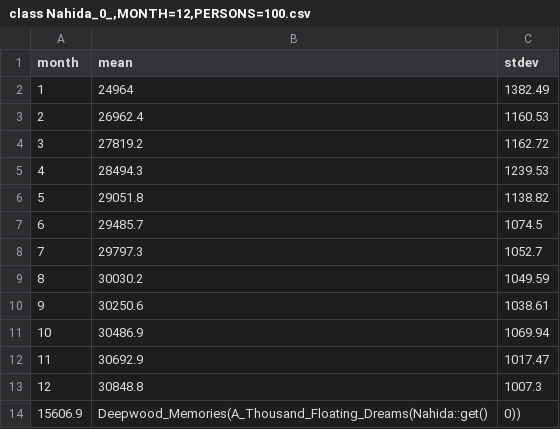
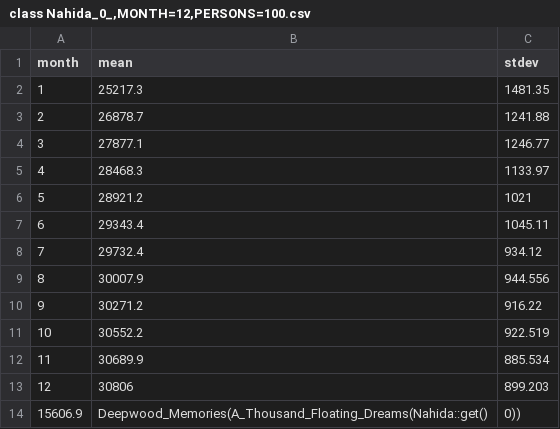
Before and after one commit to theSlowBird/random, a CSV file: data/class Nahida_0_,MONTH=12,PERSONS=100.csv, drawn as a sheet.

```diff
--- a/data/class Nahida_0_,MONTH=12,PERSONS=100.csv
+++ b/data/class Nahida_0_,MONTH=12,PERSONS=100.csv
@@ -1,14 +1,14 @@
 month,mean,stdev
-1,24964,1382.49
-2,26962.4,1160.53
-3,27819.2,1162.72
-4,28494.3,1239.53
-5,29051.8,1138.82
-6,29485.7,1074.5
-7,29797.3,1052.7
-8,30030.2,1049.59
-9,30250.6,1038.61
-10,30486.9,1069.94
-11,30692.9,1017.47
-12,30848.8,1007.3
+1,25217.3,1481.35
+2,26878.7,1241.88
+3,27877.1,1246.77
+4,28468.3,1133.97
+5,28921.2,1021
+6,29343.4,1045.11
+7,29732.4,934.12
+8,30007.9,944.556
+9,30271.2,916.22
+10,30552.2,922.519
+11,30689.9,885.534
+12,30806,899.203
 15606.9,Deepwood_Memories(A_Thousand_Floating_Dreams(Nahida::get(), 0))
```
Also changed, not shown: data/class Hu_Tao,MONTH=12,PERSONS=100.csv, data/class Kokomi,MONTH=12,PERSONS=100.csv, 32 other files.
